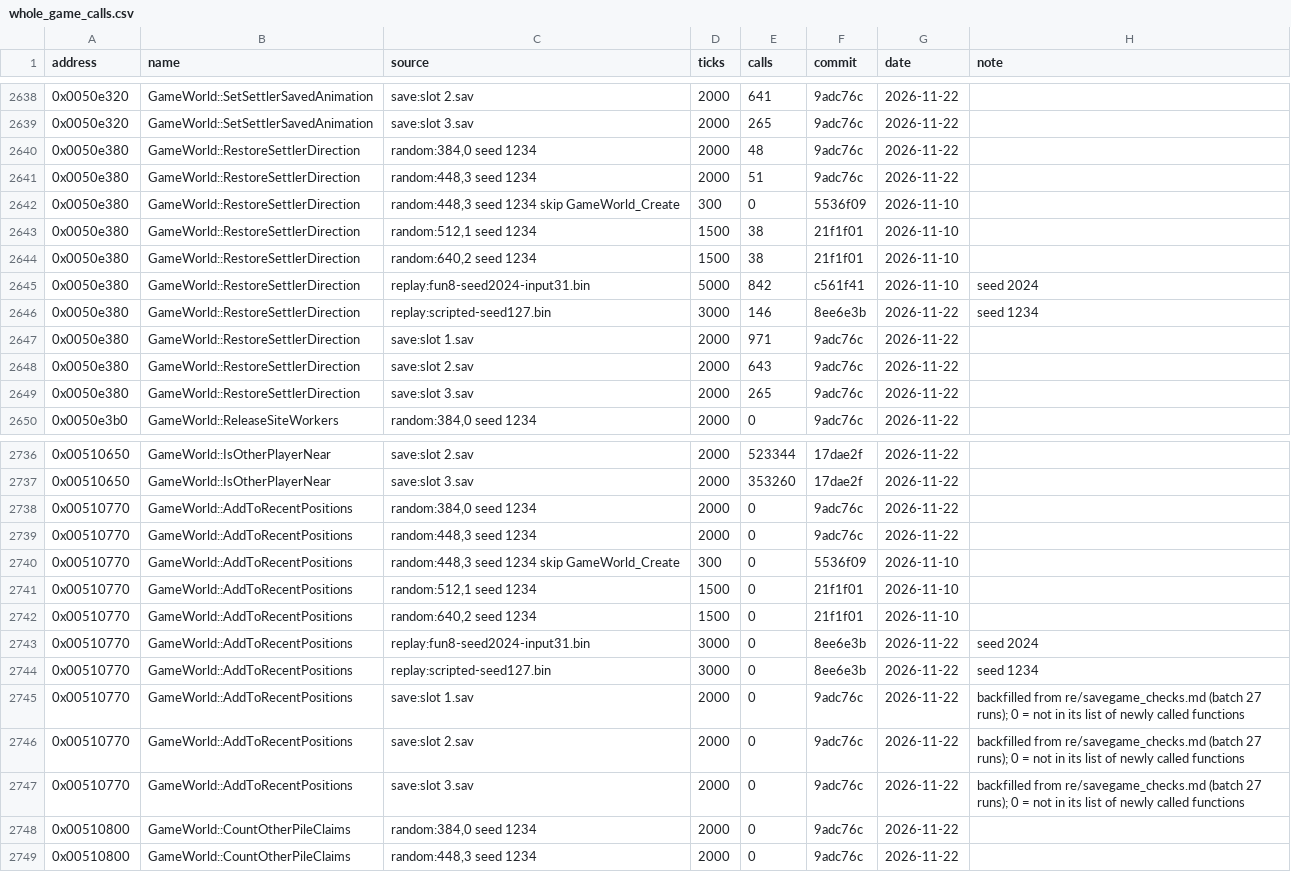
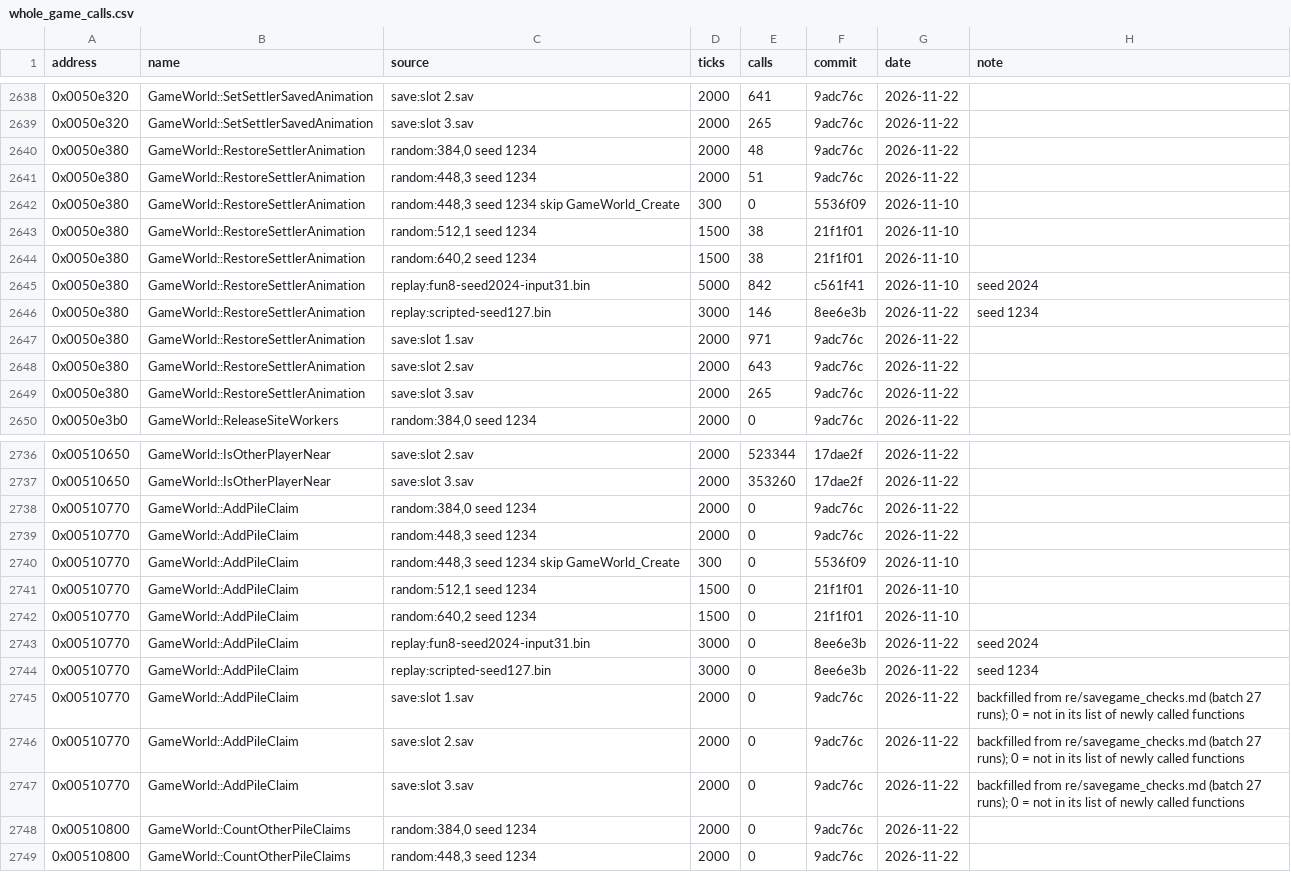
Before and after one commit to OptimusCrime/s3u-reverse, a CSV file: re/whole_game_calls.csv, drawn as a sheet; only a part is shown, gaps mark what is left out.

```diff
--- a/re/whole_game_calls.csv
+++ b/re/whole_game_calls.csv
@@ -2639,12 +2639,12 @@ address,name,source,ticks,calls,commit,date,note
 0x0050e320,GameWorld::SetSettlerSavedAnimation,save:slot 3.sav,2000,265,9adc76c,2026-11-22,
-0x0050e380,GameWorld::RestoreSettlerDirection,"random:384,0 seed 1234",2000,48,9adc76c,2026-11-22,
-0x0050e380,GameWorld::RestoreSettlerDirection,"random:448,3 seed 1234",2000,51,9adc76c,2026-11-22,
-0x0050e380,GameWorld::RestoreSettlerDirection,"random:448,3 seed 1234 skip GameWorld_Create",300,0,5536f09,2026-11-10,
-0x0050e380,GameWorld::RestoreSettlerDirection,"random:512,1 seed 1234",1500,38,21f1f01,2026-11-10,
-0x0050e380,GameWorld::RestoreSettlerDirection,"random:640,2 seed 1234",1500,38,21f1f01,2026-11-10,
-0x0050e380,GameWorld::RestoreSettlerDirection,replay:fun8-seed2024-input31.bin,5000,842,c561f41,2026-11-10,seed 2024
-0x0050e380,GameWorld::RestoreSettlerDirection,replay:scripted-seed127.bin,3000,146,8ee6e3b,2026-11-22,seed 1234
-0x0050e380,GameWorld::RestoreSettlerDirection,save:slot 1.sav,2000,971,9adc76c,2026-11-22,
-0x0050e380,GameWorld::RestoreSettlerDirection,save:slot 2.sav,2000,643,9adc76c,2026-11-22,
-0x0050e380,GameWorld::RestoreSettlerDirection,save:slot 3.sav,2000,265,9adc76c,2026-11-22,
+0x0050e380,GameWorld::RestoreSettlerAnimation,"random:384,0 seed 1234",2000,48,9adc76c,2026-11-22,
+0x0050e380,GameWorld::RestoreSettlerAnimation,"random:448,3 seed 1234",2000,51,9adc76c,2026-11-22,
+0x0050e380,GameWorld::RestoreSettlerAnimation,"random:448,3 seed 1234 skip GameWorld_Create",300,0,5536f09,2026-11-10,
+0x0050e380,GameWorld::RestoreSettlerAnimation,"random:512,1 seed 1234",1500,38,21f1f01,2026-11-10,
+0x0050e380,GameWorld::RestoreSettlerAnimation,"random:640,2 seed 1234",1500,38,21f1f01,2026-11-10,
+0x0050e380,GameWorld::RestoreSettlerAnimation,replay:fun8-seed2024-input31.bin,5000,842,c561f41,2026-11-10,seed 2024
+0x0050e380,GameWorld::RestoreSettlerAnimation,replay:scripted-seed127.bin,3000,146,8ee6e3b,2026-11-22,seed 1234
+0x0050e380,GameWorld::RestoreSettlerAnimation,save:slot 1.sav,2000,971,9adc76c,2026-11-22,
+0x0050e380,GameWorld::RestoreSettlerAnimation,save:slot 2.sav,2000,643,9adc76c,2026-11-22,
+0x0050e380,GameWorld::RestoreSettlerAnimation,save:slot 3.sav,2000,265,9adc76c,2026-11-22,
 0x0050e3b0,GameWorld::ReleaseSiteWorkers,"random:384,0 seed 1234",2000,0,9adc76c,2026-11-22,
@@ -2737,12 +2737,12 @@ address,name,source,ticks,calls,commit,date,note
 0x00510650,GameWorld::IsOtherPlayerNear,save:slot 3.sav,2000,353260,17dae2f,2026-11-22,
-0x00510770,GameWorld::AddToRecentPositions,"random:384,0 seed 1234",2000,0,9adc76c,2026-11-22,
-0x00510770,GameWorld::AddToRecentPositions,"random:448,3 seed 1234",2000,0,9adc76c,2026-11-22,
-0x00510770,GameWorld::AddToRecentPositions,"random:448,3 seed 1234 skip GameWorld_Create",300,0,5536f09,2026-11-10,
-0x00510770,GameWorld::AddToRecentPositions,"random:512,1 seed 1234",1500,0,21f1f01,2026-11-10,
-0x00510770,GameWorld::AddToRecentPositions,"random:640,2 seed 1234",1500,0,21f1f01,2026-11-10,
-0x00510770,GameWorld::AddToRecentPositions,replay:fun8-seed2024-input31.bin,3000,0,8ee6e3b,2026-11-22,seed 2024
-0x00510770,GameWorld::AddToRecentPositions,replay:scripted-seed127.bin,3000,0,8ee6e3b,2026-11-22,seed 1234
-0x00510770,GameWorld::AddToRecentPositions,save:slot 1.sav,2000,0,9adc76c,2026-11-22,backfilled from re/savegame_checks.md (batch 27 runs); 0 = not in its list of newly called functions
-0x00510770,GameWorld::AddToRecentPositions,save:slot 2.sav,2000,0,9adc76c,2026-11-22,backfilled from re/savegame_checks.md (batch 27 runs); 0 = not in its list of newly called functions
-0x00510770,GameWorld::AddToRecentPositions,save:slot 3.sav,2000,0,9adc76c,2026-11-22,backfilled from re/savegame_checks.md (batch 27 runs); 0 = not in its list of newly called functions
+0x00510770,GameWorld::AddPileClaim,"random:384,0 seed 1234",2000,0,9adc76c,2026-11-22,
+0x00510770,GameWorld::AddPileClaim,"random:448,3 seed 1234",2000,0,9adc76c,2026-11-22,
+0x00510770,GameWorld::AddPileClaim,"random:448,3 seed 1234 skip GameWorld_Create",300,0,5536f09,2026-11-10,
+0x00510770,GameWorld::AddPileClaim,"random:512,1 seed 1234",1500,0,21f1f01,2026-11-10,
+0x00510770,GameWorld::AddPileClaim,"random:640,2 seed 1234",1500,0,21f1f01,2026-11-10,
+0x00510770,GameWorld::AddPileClaim,replay:fun8-seed2024-input31.bin,3000,0,8ee6e3b,2026-11-22,seed 2024
+0x00510770,GameWorld::AddPileClaim,replay:scripted-seed127.bin,3000,0,8ee6e3b,2026-11-22,seed 1234
+0x00510770,GameWorld::AddPileClaim,save:slot 1.sav,2000,0,9adc76c,2026-11-22,backfilled from re/savegame_checks.md (batch 27 runs); 0 = not in its list of newly called functions
+0x00510770,GameWorld::AddPileClaim,save:slot 2.sav,2000,0,9adc76c,2026-11-22,backfilled from re/savegame_checks.md (batch 27 runs); 0 = not in its list of newly called functions
+0x00510770,GameWorld::AddPileClaim,save:slot 3.sav,2000,0,9adc76c,2026-11-22,backfilled from re/savegame_checks.md (batch 27 runs); 0 = not in its list of newly called functions
 0x00510800,GameWorld::CountOtherPileClaims,"random:384,0 seed 1234",2000,0,9adc76c,2026-11-22,
```
Also changed, not shown: re/globals.csv, re/update_settlers_callees.csv, 44 other files.
